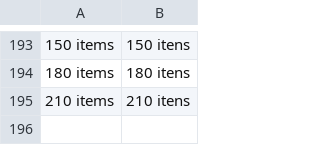
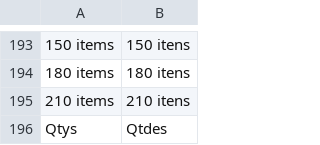
Before and after one commit to epicomtech/magento, a CSV file: app/locale/pt_BR/Epicom_MHub.csv, drawn as a sheet; only a part is shown, gaps mark what is left out; the diff names each change by its address in the sheet, - before the commit and + after, or states it on an @@ line.

Commit message:
Tradução

```diff
--- a/app/locale/pt_BR/Epicom_MHub.csv
+++ b/app/locale/pt_BR/Epicom_MHub.csv
+row 196: Qtys | Qtdes
```
